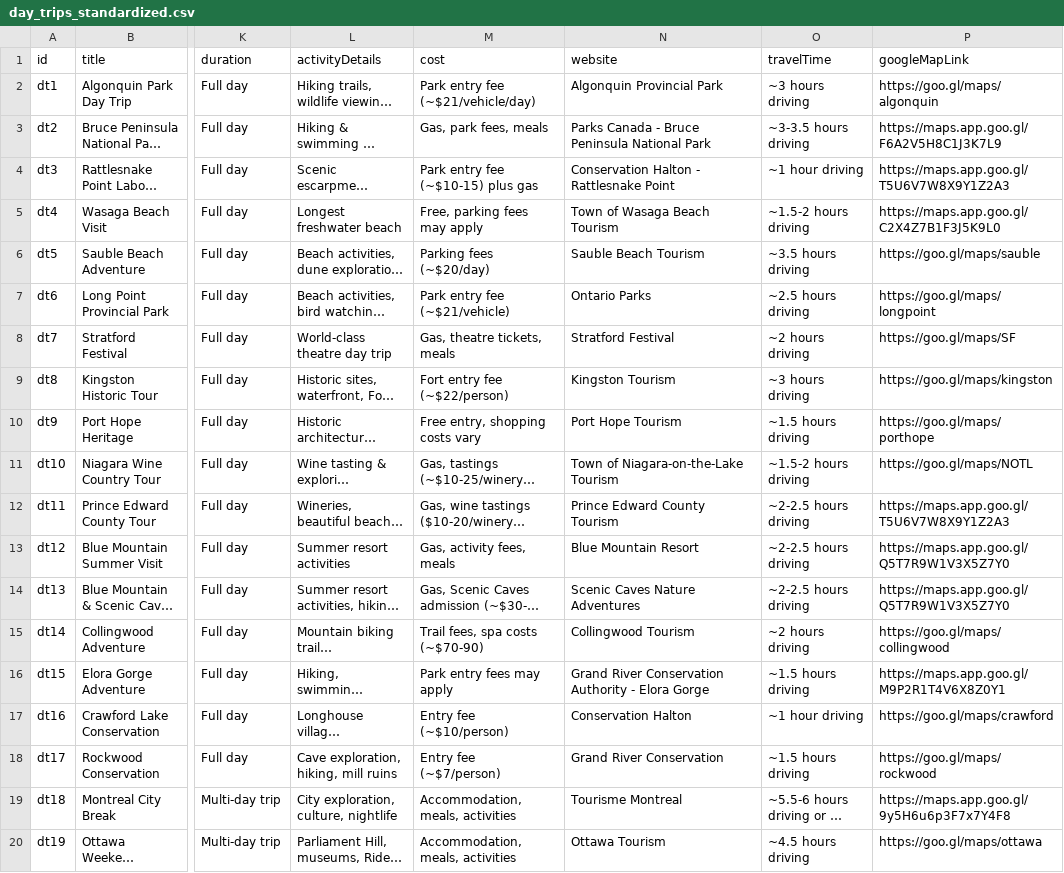
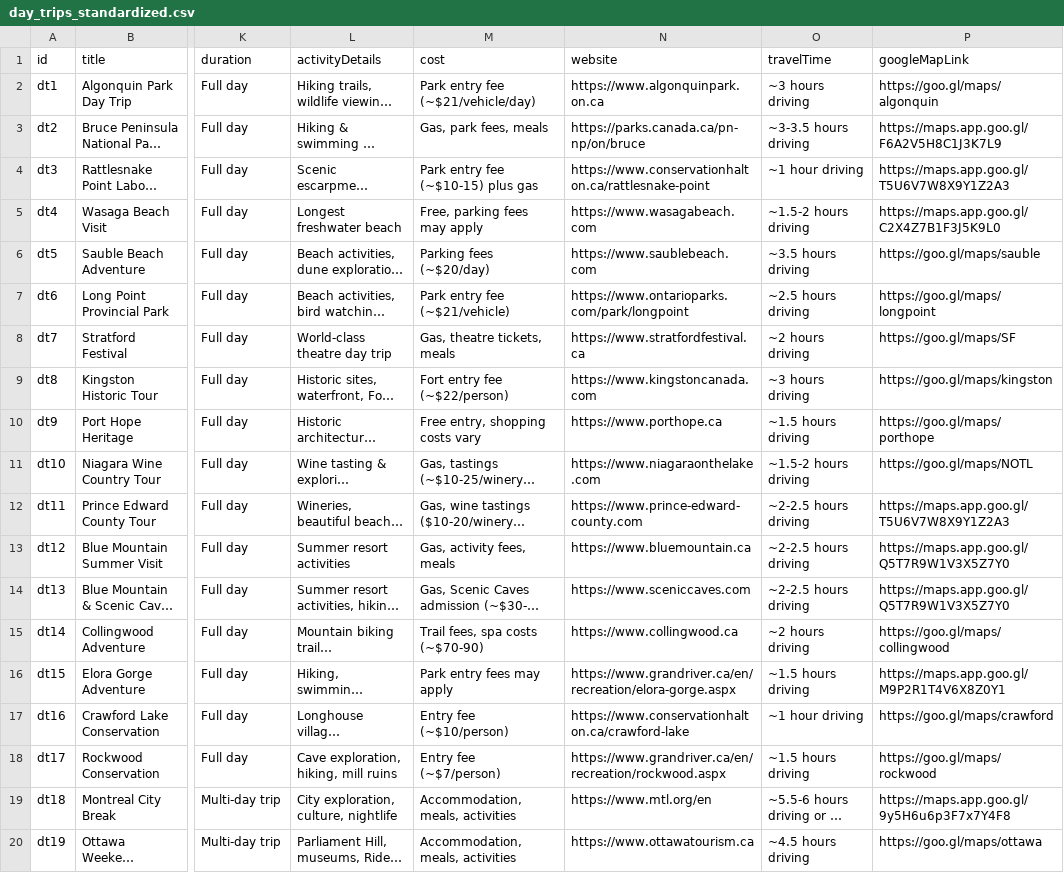
Before and after one commit to denizen-star/toronto-guide, a CSV file: public/data/day_trips_standardized.csv, drawn as a sheet; only a part is shown, gaps mark what is left out; long unchanged cells end in …; the diff names each change by its address in the sheet, - before the commit and + after, or states it on an @@ line.

Commit message:
All tiles have website links working

```diff
--- a/public/data/day_trips_standardized.csv
+++ b/public/data/day_trips_standardized.csv
-N2 (website): Algonquin Provincial Park
+N2 (website): https://www.algonquinpark.on.ca
-N3 (website): Parks Canada - Bruce Peninsula National Park
+N3 (website): https://parks.canada.ca/pn-np/on/bruce
-N4 (website): Conservation Halton - Rattlesnake Point
+N4 (website): https://www.conservationhalton.ca/rattlesnake-point
-N5 (website): Town of Wasaga Beach Tourism
+N5 (website): https://www.wasagabeach.com
-N6 (website): Sauble Beach Tourism
+N6 (website): https://www.saublebeach.com
-N7 (website): Ontario Parks
+N7 (website): https://www.ontarioparks.com/park/longpoint
-N8 (website): Stratford Festival
+N8 (website): https://www.stratfordfestival.ca
-N9 (website): Kingston Tourism
+N9 (website): https://www.kingstoncanada.com
-N10 (website): Port Hope Tourism
+N10 (website): https://www.porthope.ca
-N11 (website): Town of Niagara-on-the-Lake Tourism
+N11 (website): https://www.niagaraonthelake.com
-N12 (website): Prince Edward County Tourism
+N12 (website): https://www.prince-edward-county.com
-N13 (website): Blue Mountain Resort
+N13 (website): https://www.bluemountain.ca
-N14 (website): Scenic Caves Nature Adventures
+N14 (website): https://www.sceniccaves.com
-N15 (website): Collingwood Tourism
+N15 (website): https://www.collingwood.ca
-N16 (website): Grand River Conservation Authority - Elora Gorge
+N16 (website): https://www.grandriver.ca/en/recreation/elora-gorge.aspx
-N17 (website): Conservation Halton
+N17 (website): https://www.conservationhalton.ca/crawford-lake
-N18 (website): Grand River Conservation
+N18 (website): https://www.grandriver.ca/en/recreation/rockwood.aspx
-N19 (website): Tourisme Montreal
+N19 (website): https://www.mtl.org/en
-N20 (website): Ottawa Tourism
+N20 (website): https://www.ottawatourism.ca
```
Also changed, not shown: 5 other files.
